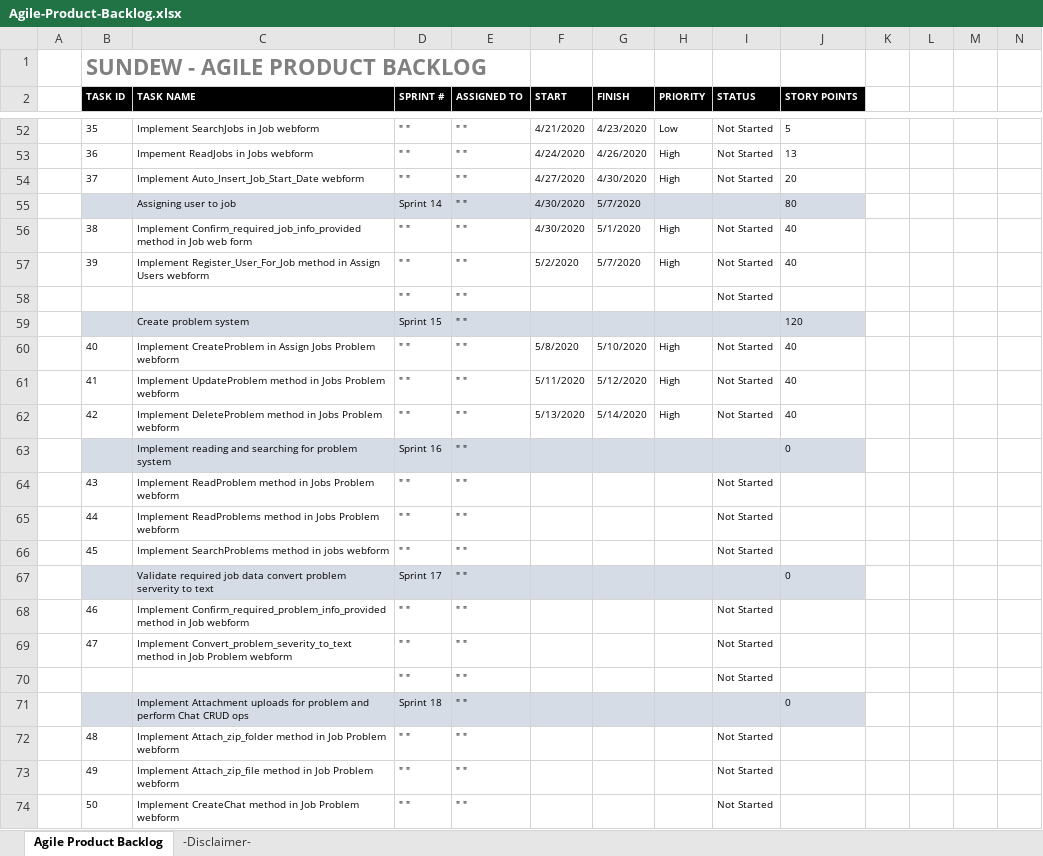
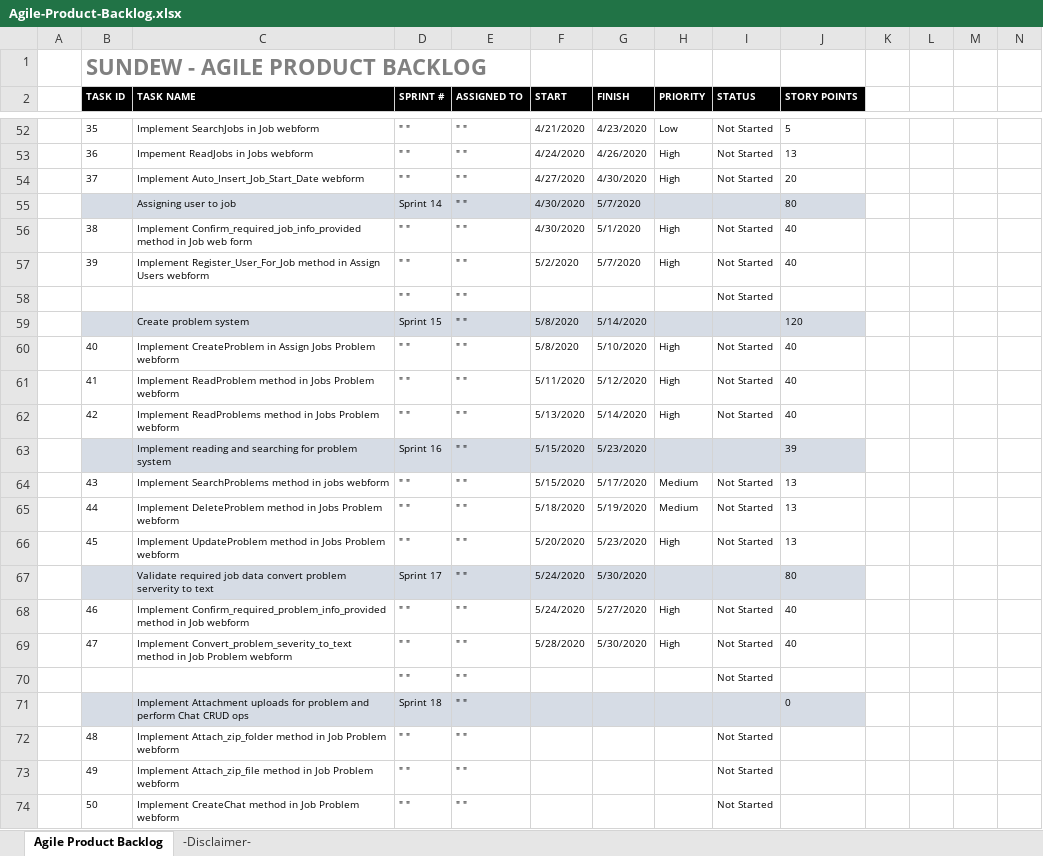
Before and after one commit to LayersOfAbstraction/Pitcher, an Excel workbook: Agile-Product-Backlog.xlsx, sheet Agile Product Backlog, drawn as a sheet; only a part is shown, gaps mark what is left out; values as stored, in another font and other column widths than the file's, no borders; removed rows and columns are numbered as before the commit, all else as after; rows hold the shown columns only; the diff names each change by its address in the sheet, - before the commit and + after, or states it on an @@ line.

Commit message:
Update sprint 17

```diff
--- a/Agile-Product-Backlog.xlsx (sheet Agile Product Backlog)
+++ b/Agile-Product-Backlog.xlsx (sheet Agile Product Backlog)
-F59 (START): (empty)
+F59 (START): 5/8/2020
-G59 (FINISH): (empty)
+G59 (FINISH): 5/14/2020
-C61 (TASK NAME): Implement UpdateProblem method in…
+C61 (TASK NAME): Implement ReadProblem method in…
-C62 (TASK NAME): Implement DeleteProblem method in…
+C62 (TASK NAME): Implement ReadProblems method in…
-F63 (START): (empty)
+F63 (START): 5/15/2020
-G63 (FINISH): (empty)
+G63 (FINISH): 5/23/2020
-J63 (STORY POINTS): 0
+J63 (STORY POINTS): 39
-row 64:  | 43 | Implement ReadProblem method in Jobs Problem webform | " " | " " |  |  |  | Not Started
-row 65:  | 44 | Implement ReadProblems method in Jobs Problem webform | " " | " " |  |  |  | Not Started
-B64 (TASK ID): 45
+B64 (TASK ID): 43
-F64 (START): (empty)
+F64 (START): 5/15/2020
-G64 (FINISH): (empty)
+G64 (FINISH): 5/17/2020
-H64 (PRIORITY): (empty)
+H64 (PRIORITY): Medium
-J64 (STORY POINTS): (empty)
+J64 (STORY POINTS): 13
+row 65:  | 44 | Implement DeleteProblem method in Jobs Problem webform | " " | " " | 5/18/2020 | 5/19/2020 | Medium | Not Started | 13
+row 66:  | 45 | Implement UpdateProblem method in Jobs Problem webform | " " | " " | 5/20/2020 | 5/23/2020 | High | Not Started | 13
-F67:F68 (START): (empty)
+F67:F68 (START): 5/24/2020
-G67 (FINISH): (empty)
+G67 (FINISH): 5/30/2020
-J67 (STORY POINTS): 0
+J67 (STORY POINTS): 80
-G68 (FINISH): (empty)
+G68 (FINISH): 5/27/2020
-H68:H69 (PRIORITY): (empty)
+H68:H69 (PRIORITY): High
-J68:J69 (STORY POINTS): (empty)
+J68:J69 (STORY POINTS): 40
-F69 (START): (empty)
+F69 (START): 5/28/2020
-G69 (FINISH): (empty)
+G69 (FINISH): 5/30/2020
```
